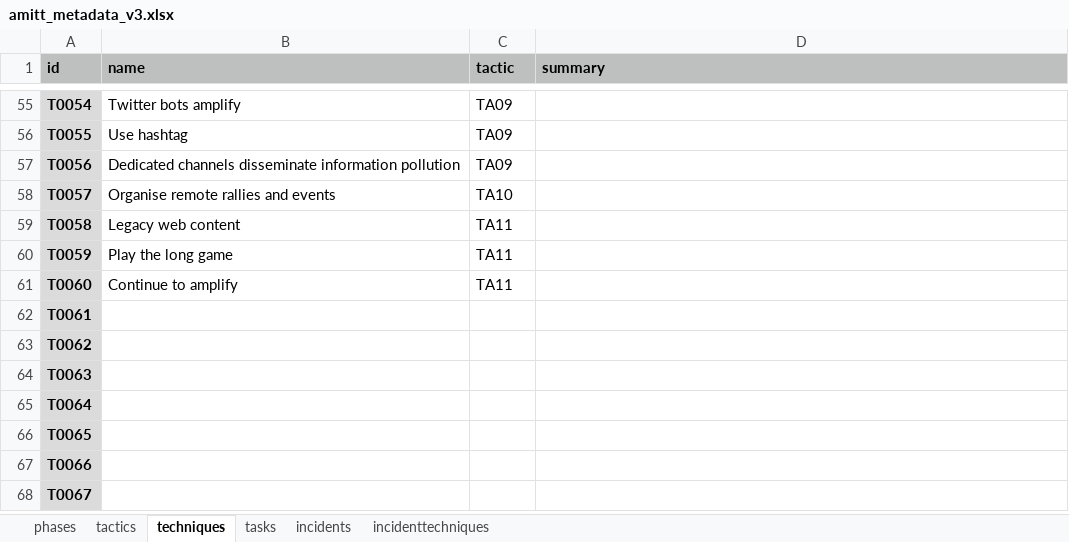
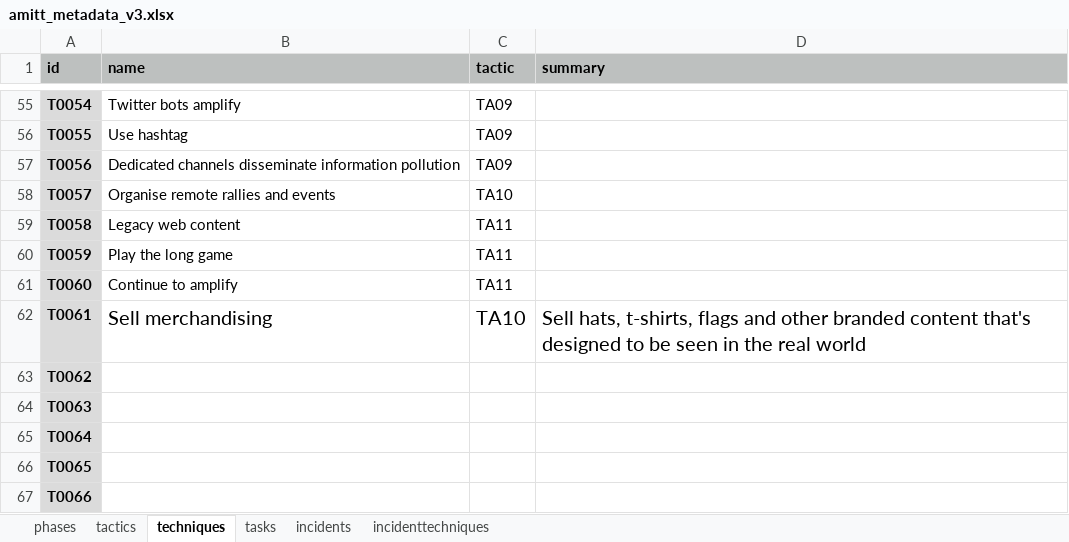
Before and after one commit to misinfosecproject/amitt_framework, an Excel workbook: generating_code/amitt_metadata_v3.xlsx, sheet techniques, drawn as a sheet; only a part is shown, gaps mark what is left out; the shorter side is filled out with more unchanged rows; values as stored, in another font and other column widths than the file's, no borders; the diff names each change by its address in the sheet, - before the commit and + after, or states it on an @@ line.

Commit message:
Added tasks list to tactics files

```diff
--- a/generating_code/amitt_metadata_v3.xlsx (sheet techniques)
+++ b/generating_code/amitt_metadata_v3.xlsx (sheet techniques)
-B62 (name): (empty)
+B62 (name): Sell merchandising
-C62 (tactic): (empty)
+C62 (tactic): TA10
-D62 (summary): (empty)
+D62 (summary): Sell hats, t-shirts, flags and other branded content that's designed to be seen in the real world
```
Also changed, not shown: sheet phases, 17 other files.
